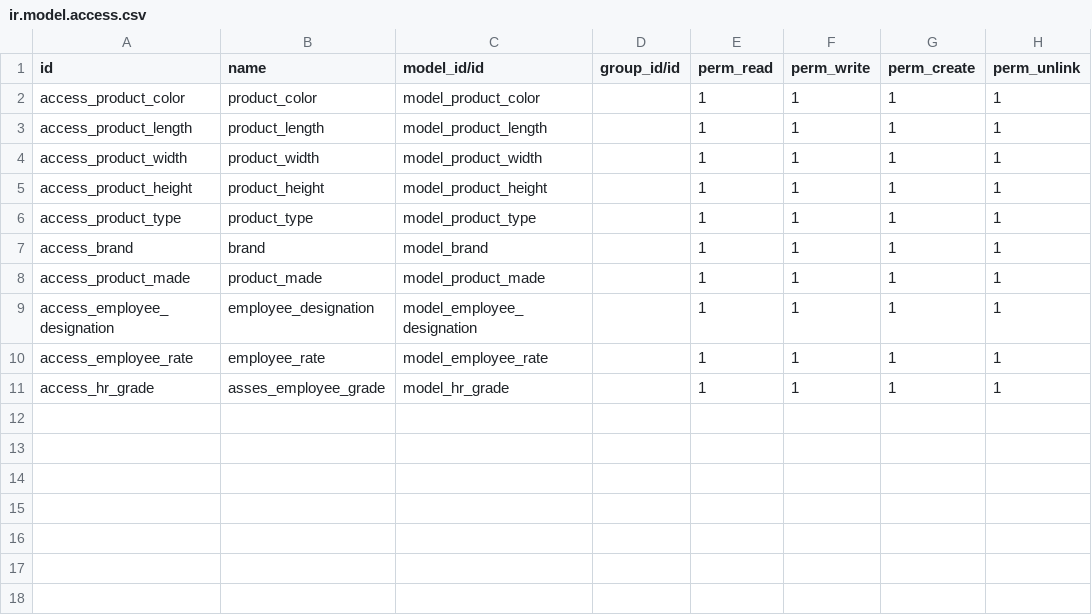
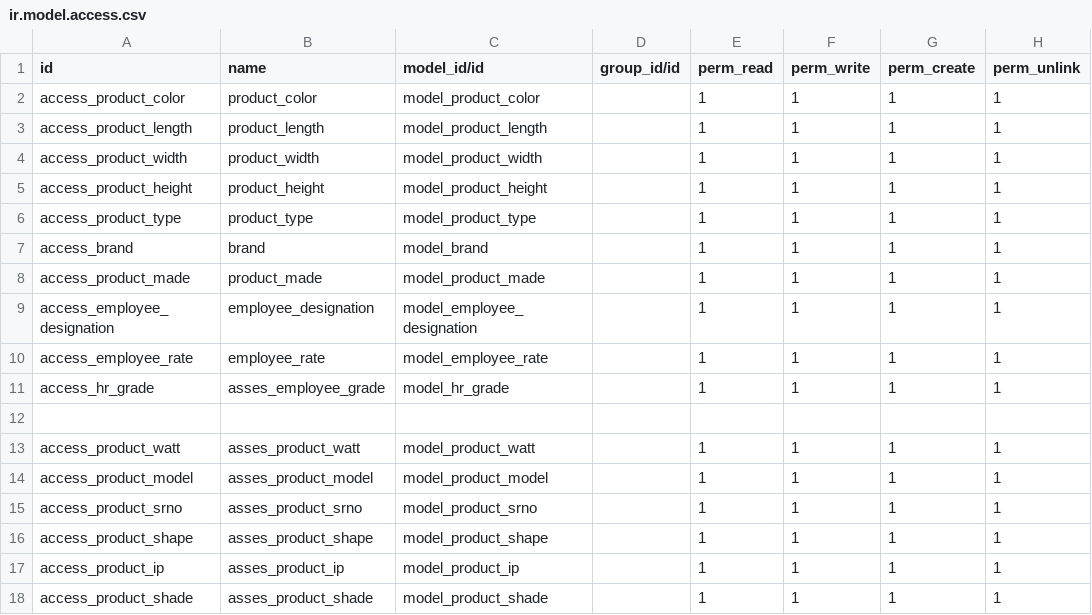
Before and after one commit to faizasaeed97/sales-module, a CSV file: design_creative_custom/security/ir.model.access.csv, drawn as a sheet; the diff names each change by its address in the sheet, - before the commit and + after, or states it on an @@ line.

```diff
--- a/design_creative_custom/security/ir.model.access.csv
+++ b/design_creative_custom/security/ir.model.access.csv
+row 12: (empty)
+row 13: access_product_watt | asses_product_watt | model_product_watt |  | 1 | 1 | 1 | 1
+row 14: access_product_model | asses_product_model | model_product_model |  | 1 | 1 | 1 | 1
+row 15: access_product_srno | asses_product_srno | model_product_srno |  | 1 | 1 | 1 | 1
+row 16: access_product_shape | asses_product_shape | model_product_shape |  | 1 | 1 | 1 | 1
+row 17: access_product_ip | asses_product_ip | model_product_ip |  | 1 | 1 | 1 | 1
+row 18: access_product_shade | asses_product_shade | model_product_shade |  | 1 | 1 | 1 | 1
```
Also changed, not shown: 5 other files.
